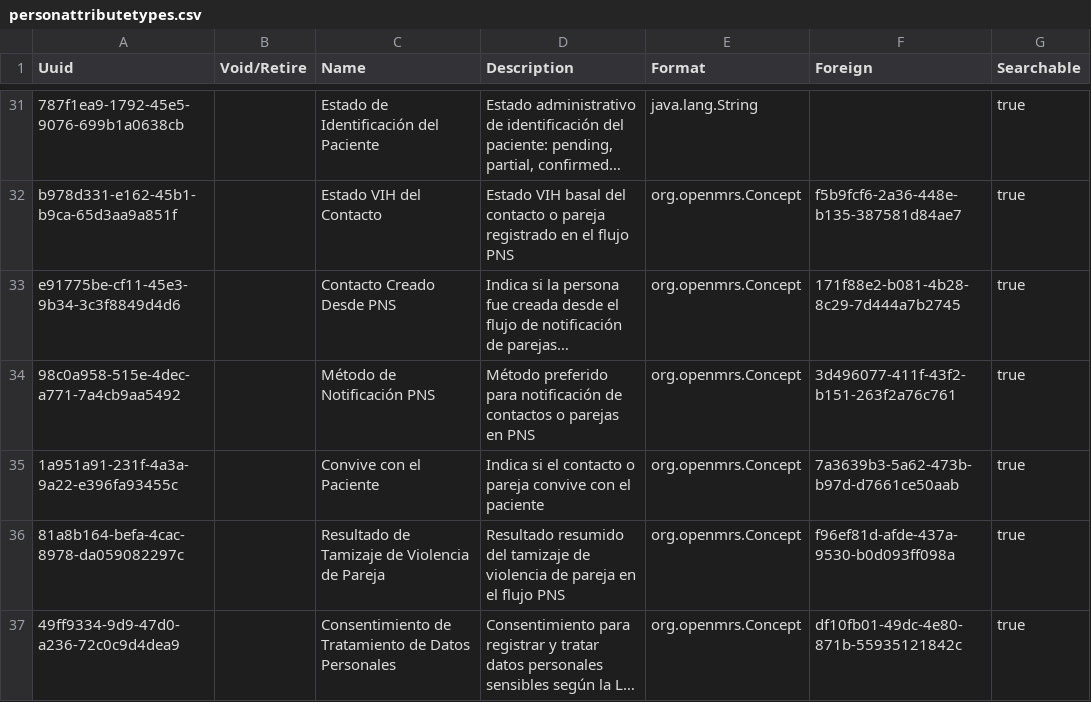
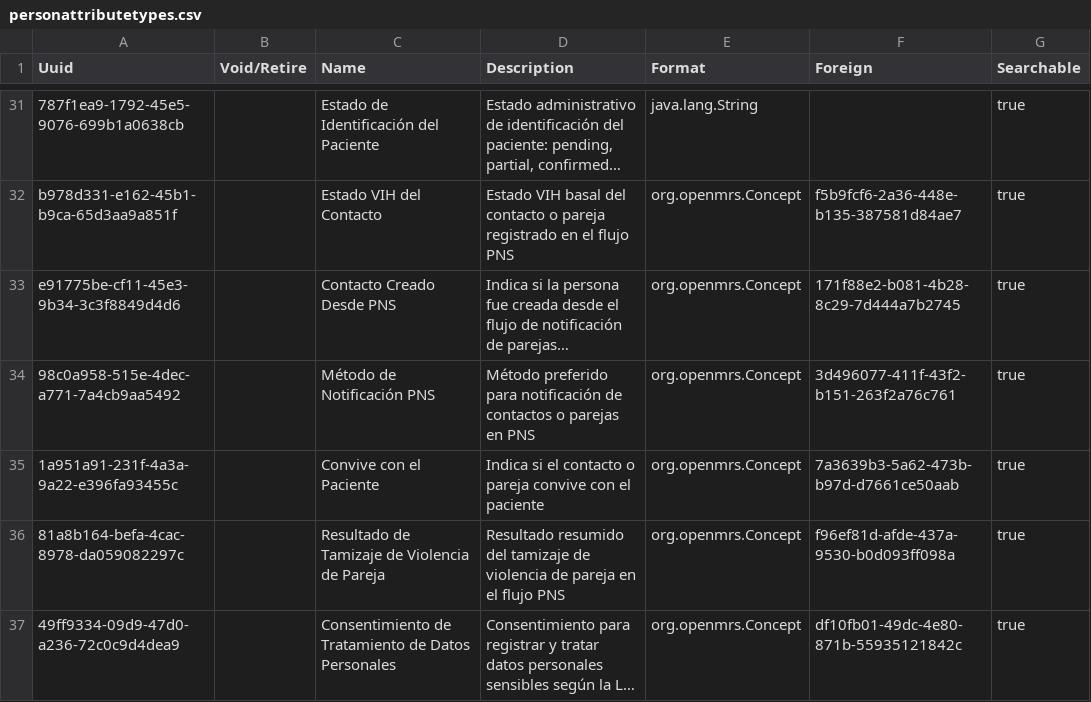
Before and after one commit to PROYECTO-SANTACLOTILDE/sihsalus-content-referenceapplication, a CSV file: configuration/backend_configuration/personattributetypes/personattributetypes.csv, drawn as a sheet; only a part is shown, gaps mark what is left out; long unchanged cells end in …; the diff names each change by its address in the sheet, - before the commit and + after, or states it on an @@ line.

Commit message:
fix: correct consent person attribute UUID

```diff
--- a/configuration/backend_configuration/personattributetypes/personattributetypes.csv
+++ b/configuration/backend_configuration/personattributetypes/personattributetypes.csv
-A37 (Uuid): 49ff9334-9d9-47d0-a236-72c0c9d4dea9
+A37 (Uuid): 49ff9334-09d9-47d0-a236-72c0c9d4dea9
```
